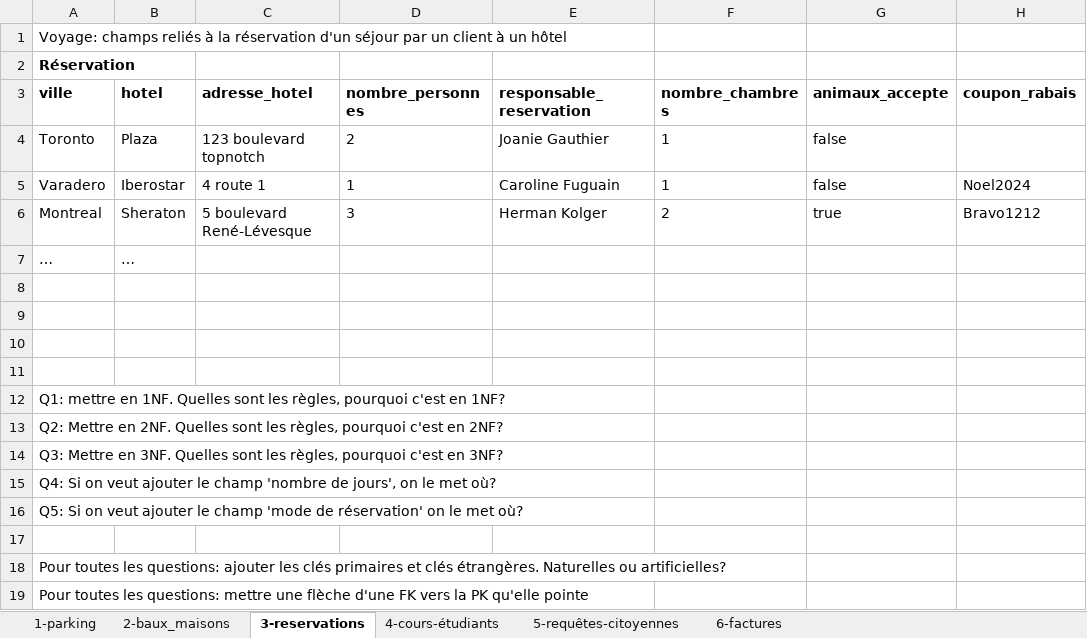
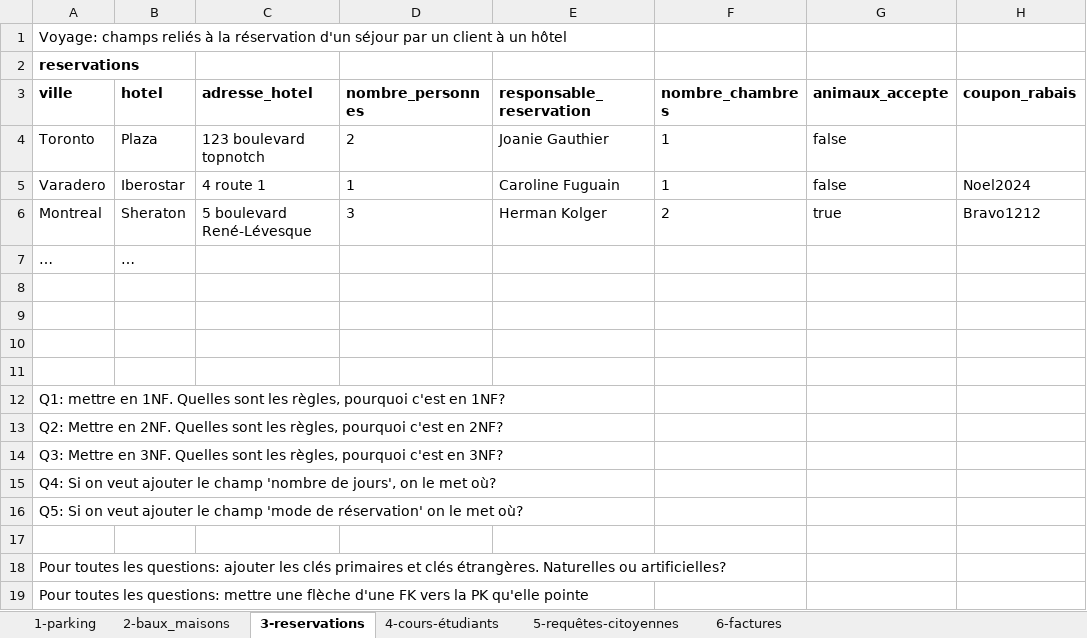
Before and after one commit to m-cbelanger/420-OSY-SW-Analyse-relationnelle, an Excel workbook: semaine09/Exercices Normalisation.xlsx, sheet 3-reservations, drawn as a sheet; only a part is shown; values as stored, in another font and other column widths than the file's, no borders; the diff names each change by its address in the sheet, - before the commit and + after, or states it on an @@ line.

```diff
--- a/semaine09/Exercices Normalisation.xlsx (sheet 3-reservations)
+++ b/semaine09/Exercices Normalisation.xlsx (sheet 3-reservations)
-A2 (ville): Réservation
+A2 (ville): reservations
```
Also changed, not shown: sheet 5-requêtes-citoyennes, sheet 4-cours-étudiants, sheet 2-baux_maisons.
